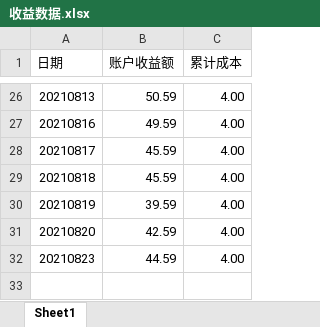
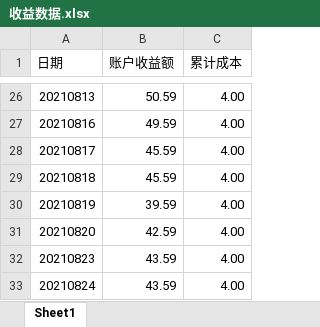
Before and after one commit to zwdnet/stockpractice, an Excel workbook: 收益数据.xlsx, sheet Sheet1, drawn as a sheet; only a part is shown, gaps mark what is left out; values as stored, in another font and other column widths than the file's, no borders; the diff names each change by its address in the sheet, - before the commit and + after, or states it on an @@ line.

```diff
--- a/收益数据.xlsx (sheet Sheet1)
+++ b/收益数据.xlsx (sheet Sheet1)
-B32 (账户收益额): 44.59
+B32 (账户收益额): 43.59
+row 33: 20210824 | 43.59 | 4.00
```
Also changed, not shown: 实盘训练记录.xlsx, 1 other file.
